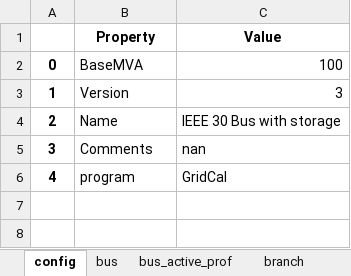
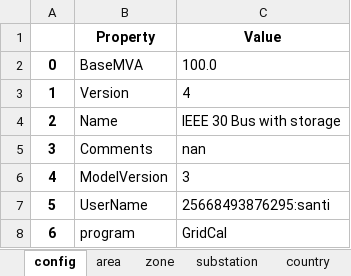
Before and after one commit to schuttpj86/vera1, an Excel workbook: Grids_and_profiles/grids/IEEE 30 Bus with storage.xlsx, sheet config, drawn as a sheet; values as stored, in another font and other column widths than the file's, no borders; addresses are those after the commit; the diff names each change by its address in the sheet, - before the commit and + after, or states it on an @@ line.

```diff
--- a/Grids_and_profiles/grids/IEEE 30 Bus with storage.xlsx (sheet config)
+++ b/Grids_and_profiles/grids/IEEE 30 Bus with storage.xlsx (sheet config)
-sheet tab: branch
+sheet tab: substation
+sheet tab: area
+sheet tab: zone
-C2 (Value): 100
+C2 (Value): 100.0
-C3 (Value): 3
+C3 (Value): 4
+row 6: 4 | ModelVersion | 3
+row 7: 5 | UserName | 25668493876295:santi
@@ column A renumbered from row 8 down @@
```
Also changed, not shown: sheet country, sheet substation, sheet bus, sheet load, sheet bus_active_prof, sheet overhead_line_types, 29 more sheets, other sheet tabs, 1 other file.
